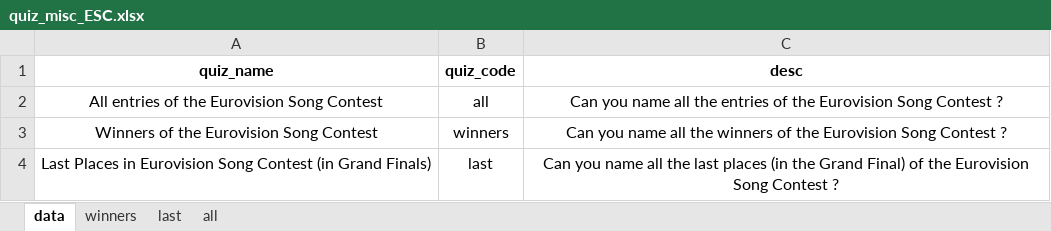
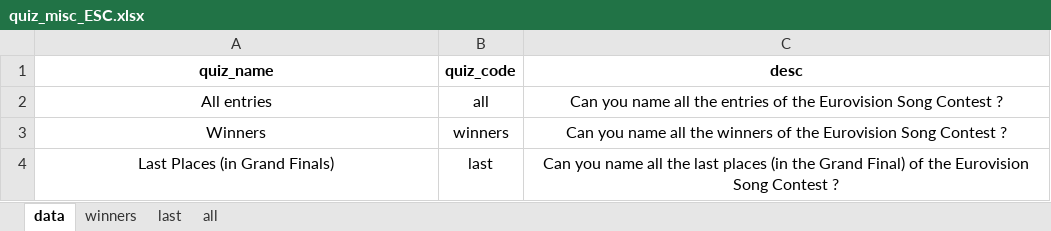
Before and after one commit to GiaFil7/esc_app, an Excel workbook: files/quiz_misc_ESC.xlsx, sheet data, drawn as a sheet; values as stored, in another font and other column widths than the file's, no borders; the diff names each change by its address in the sheet, - before the commit and + after, or states it on an @@ line.

Commit message:
More quizzes_list_menu fixes

```diff
--- a/files/quiz_misc_ESC.xlsx (sheet data)
+++ b/files/quiz_misc_ESC.xlsx (sheet data)
-A2 (quiz_name): All entries of the Eurovision Song Contest
+A2 (quiz_name): All entries
-A3 (quiz_name): Winners of the Eurovision Song Contest
+A3 (quiz_name): Winners
-A4 (quiz_name): Last Places in Eurovision Song Contest (in Grand Finals)
+A4 (quiz_name): Last Places (in Grand Finals)
```
Also changed, not shown: 4 other files.
